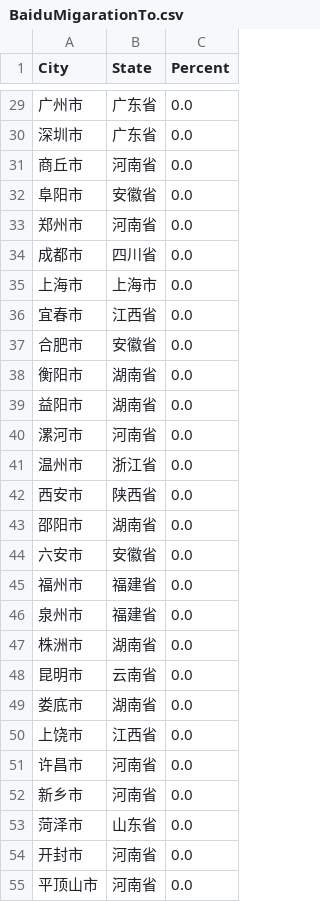
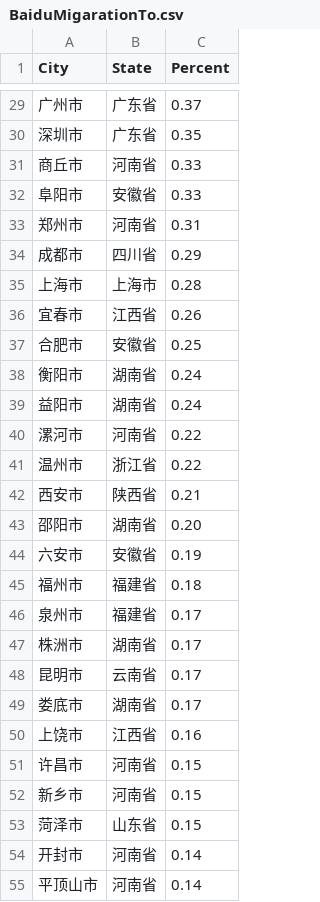
Before and after one commit to MHPIRIS/ransac, a CSV file: data/BaiduMigarationTo.csv, drawn as a sheet; only a part is shown, gaps mark what is left out; the diff covers the shown part only.

```diff
--- a/data/BaiduMigarationTo.csv
+++ b/data/BaiduMigarationTo.csv
@@ -29,27 +29,27 @@ City,State,Percent
-广州市,广东省,0.0
-深圳市,广东省,0.0
-商丘市,河南省,0.0
-阜阳市,安徽省,0.0
-郑州市,河南省,0.0
-成都市,四川省,0.0
-上海市,上海市,0.0
-宜春市,江西省,0.0
-合肥市,安徽省,0.0
-衡阳市,湖南省,0.0
-益阳市,湖南省,0.0
-漯河市,河南省,0.0
-温州市,浙江省,0.0
-西安市,陕西省,0.0
-邵阳市,湖南省,0.0
-六安市,安徽省,0.0
-福州市,福建省,0.0
-泉州市,福建省,0.0
-株洲市,湖南省,0.0
-昆明市,云南省,0.0
-娄底市,湖南省,0.0
-上饶市,江西省,0.0
-许昌市,河南省,0.0
-新乡市,河南省,0.0
-菏泽市,山东省,0.0
-开封市,河南省,0.0
-平顶山市,河南省,0.0
+广州市,广东省,0.37
+深圳市,广东省,0.35
+商丘市,河南省,0.33
+阜阳市,安徽省,0.33
+郑州市,河南省,0.31
+成都市,四川省,0.29
+上海市,上海市,0.28
+宜春市,江西省,0.26
+合肥市,安徽省,0.25
+衡阳市,湖南省,0.24
+益阳市,湖南省,0.24
+漯河市,河南省,0.22
+温州市,浙江省,0.22
+西安市,陕西省,0.21
+邵阳市,湖南省,0.20
+六安市,安徽省,0.19
+福州市,福建省,0.18
+泉州市,福建省,0.17
+株洲市,湖南省,0.17
+昆明市,云南省,0.17
+娄底市,湖南省,0.17
+上饶市,江西省,0.16
+许昌市,河南省,0.15
+新乡市,河南省,0.15
+菏泽市,山东省,0.15
+开封市,河南省,0.14
+平顶山市,河南省,0.14
```
Also changed, not shown: 73 edited cells elsewhere in this file, data/BaiduMigarationFrom.csv, data/BaiduMigarationIndex.csv.
